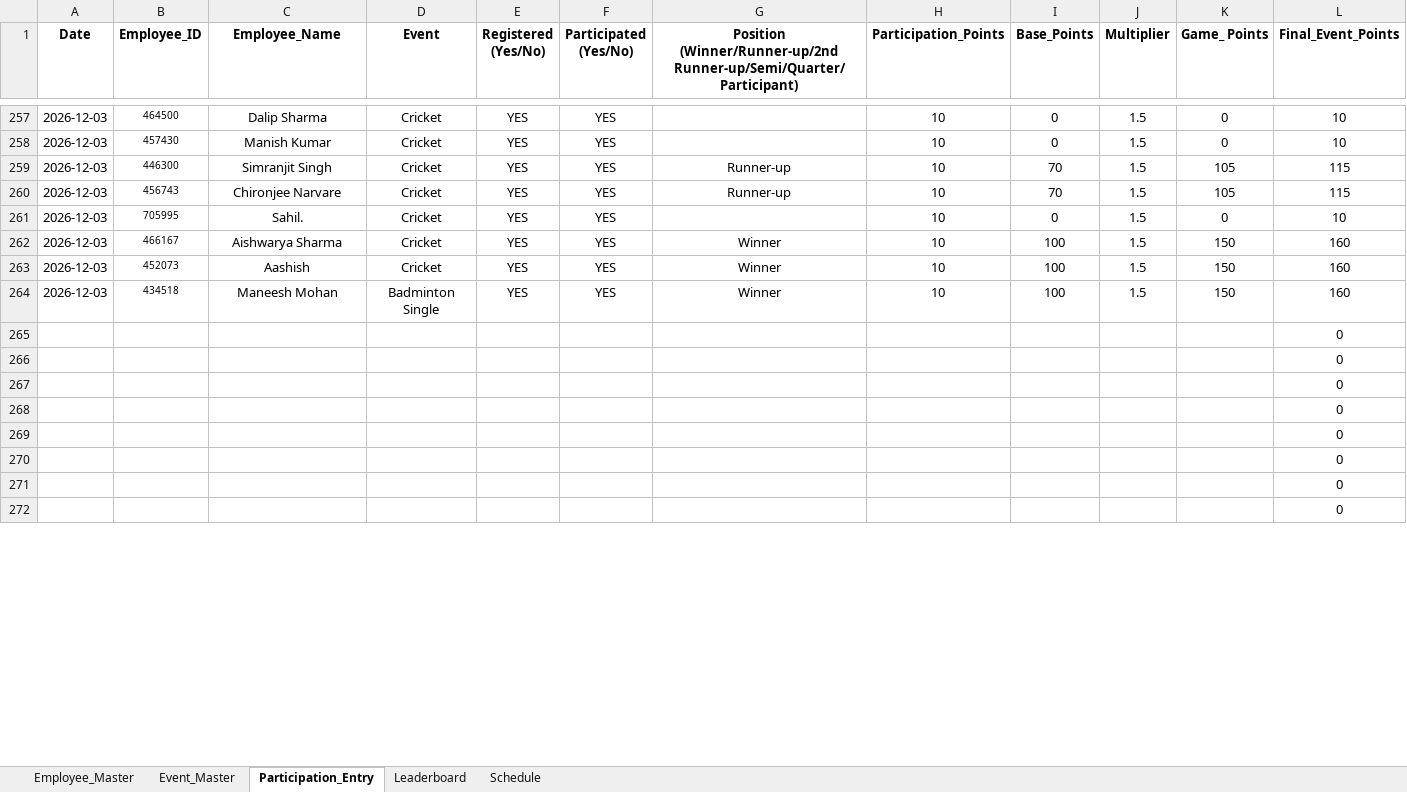
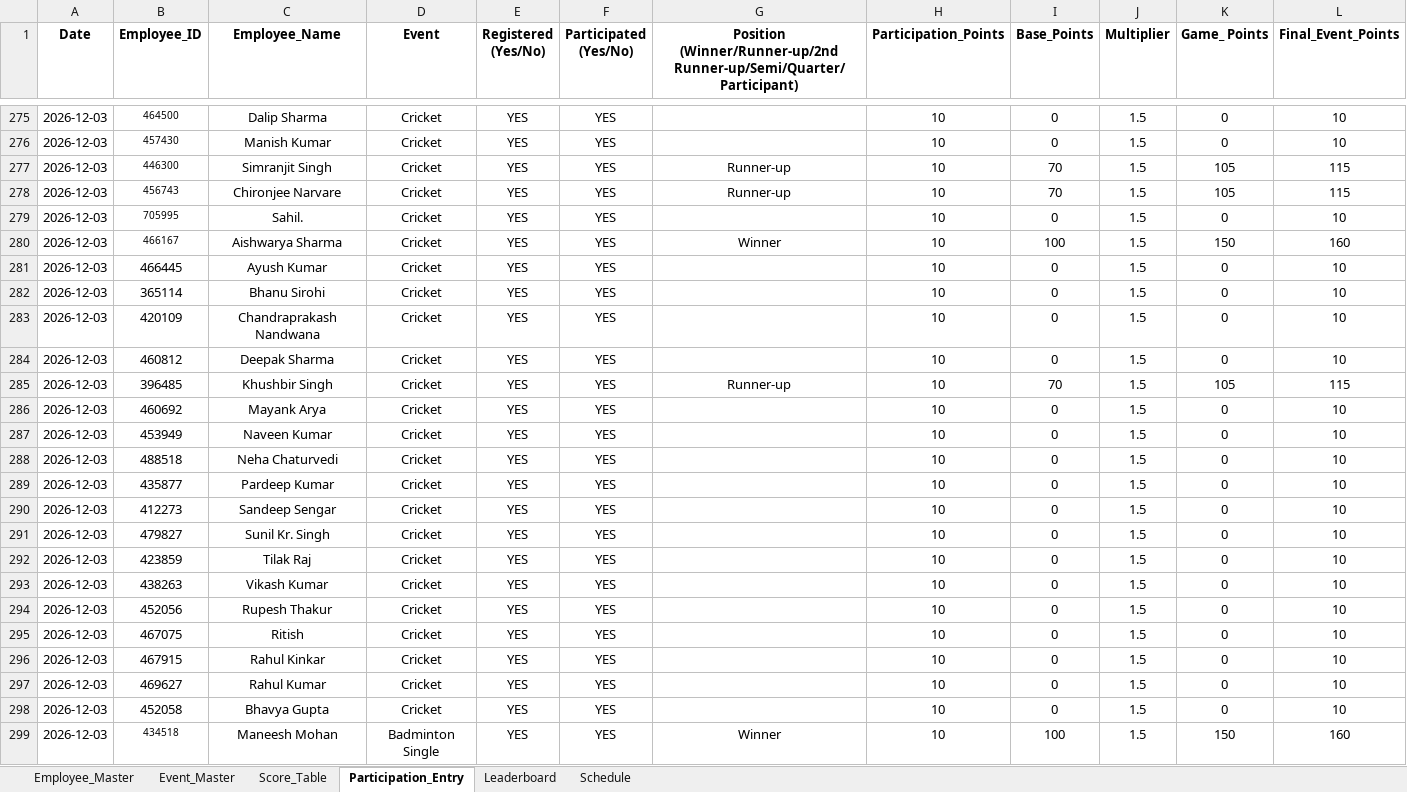
Before and after one commit to Rajji212/wellness-dashboard, an Excel workbook: Employee_Wellness_Scoring_System.xlsx, sheet Participation_Entry, drawn as a sheet; only a part is shown, gaps mark what is left out; values as stored, in another font and other column widths than the file's, no borders; conditional formats not drawn; removed rows and columns are numbered as before the commit, all else as after; the diff covers the shown part only; the diff names each change by its address in the sheet, - before the commit and + after, or states it on an @@ line.

```diff
--- a/Employee_Wellness_Scoring_System.xlsx (sheet Participation_Entry)
+++ b/Employee_Wellness_Scoring_System.xlsx (sheet Participation_Entry)
+sheet tab: Score_Table
+row 281: 2026-12-03 | 466445 | Ayush Kumar | Cricket | YES | YES |  | 10 | 0 | 1.5 | 0 | 10
+row 282: 2026-12-03 | 365114 | Bhanu Sirohi | Cricket | YES | YES |  | 10 | 0 | 1.5 | 0 | 10
+row 283: 2026-12-03 | 420109 | Chandraprakash Nandwana | Cricket | YES | YES |  | 10 | 0 | 1.5 | 0 | 10
+row 284: 2026-12-03 | 460812 | Deepak Sharma | Cricket | YES | YES |  | 10 | 0 | 1.5 | 0 | 10
-B285 (Employee_ID): 452073
+B285 (Employee_ID): 396485
@@ B285 text size: larger @@
-C285 (Employee_Name): Aashish
+C285 (Employee_Name): Khushbir Singh
-G285: Winner
+G285: Runner-up
-I285 (Base_Points): 100
+I285 (Base_Points): 70
-K285 (Game_ Points): 150
+K285 (Game_ Points): 105
-L285 (Final_Event_Points): 160
+L285 (Final_Event_Points): 115
+row 286: 2026-12-03 | 460692 | Mayank Arya | Cricket | YES | YES |  | 10 | 0 | 1.5 | 0 | 10
+row 287: 2026-12-03 | 453949 | Naveen Kumar | Cricket | YES | YES |  | 10 | 0 | 1.5 | 0 | 10
+row 288: 2026-12-03 | 488518 | Neha Chaturvedi | Cricket | YES | YES |  | 10 | 0 | 1.5 | 0 | 10
+row 289: 2026-12-03 | 435877 | Pardeep Kumar | Cricket | YES | YES |  | 10 | 0 | 1.5 | 0 | 10
+row 290: 2026-12-03 | 412273 | Sandeep Sengar | Cricket | YES | YES |  | 10 | 0 | 1.5 | 0 | 10
+row 291: 2026-12-03 | 479827 | Sunil Kr. Singh | Cricket | YES | YES |  | 10 | 0 | 1.5 | 0 | 10
+row 292: 2026-12-03 | 423859 | Tilak Raj | Cricket | YES | YES |  | 10 | 0 | 1.5 | 0 | 10
+row 293: 2026-12-03 | 438263 | Vikash Kumar | Cricket | YES | YES |  | 10 | 0 | 1.5 | 0 | 10
+row 294: 2026-12-03 | 452056 | Rupesh Thakur | Cricket | YES | YES |  | 10 | 0 | 1.5 | 0 | 10
+row 295: 2026-12-03 | 467075 | Ritish | Cricket | YES | YES |  | 10 | 0 | 1.5 | 0 | 10
+row 296: 2026-12-03 | 467915 | Rahul Kinkar | Cricket | YES | YES |  | 10 | 0 | 1.5 | 0 | 10
+row 297: 2026-12-03 | 469627 | Rahul Kumar | Cricket | YES | YES |  | 10 | 0 | 1.5 | 0 | 10
+row 298: 2026-12-03 | 452058 | Bhavya Gupta | Cricket | YES | YES |  | 10 | 0 | 1.5 | 0 | 10
-row 265:  |  |  |  |  |  |  |  |  |  |  | 0
-row 266:  |  |  |  |  |  |  |  |  |  |  | 0
-row 267:  |  |  |  |  |  |  |  |  |  |  | 0
-row 268:  |  |  |  |  |  |  |  |  |  |  | 0
-row 269:  |  |  |  |  |  |  |  |  |  |  | 0
-row 270:  |  |  |  |  |  |  |  |  |  |  | 0
-row 271:  |  |  |  |  |  |  |  |  |  |  | 0
-row 272:  |  |  |  |  |  |  |  |  |  |  | 0
```
Also changed, not shown: 22 added rows, 6 removed rows and 16 edited cells elsewhere in this sheet, sheet Leaderboard, sheet Employee_Master, sheet Event_Master, formulas that keep their value, 1 other file.
